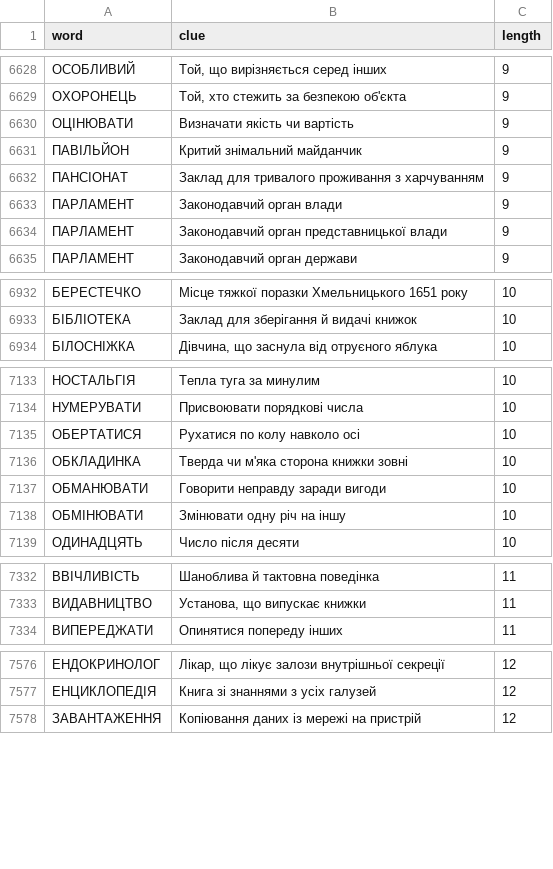
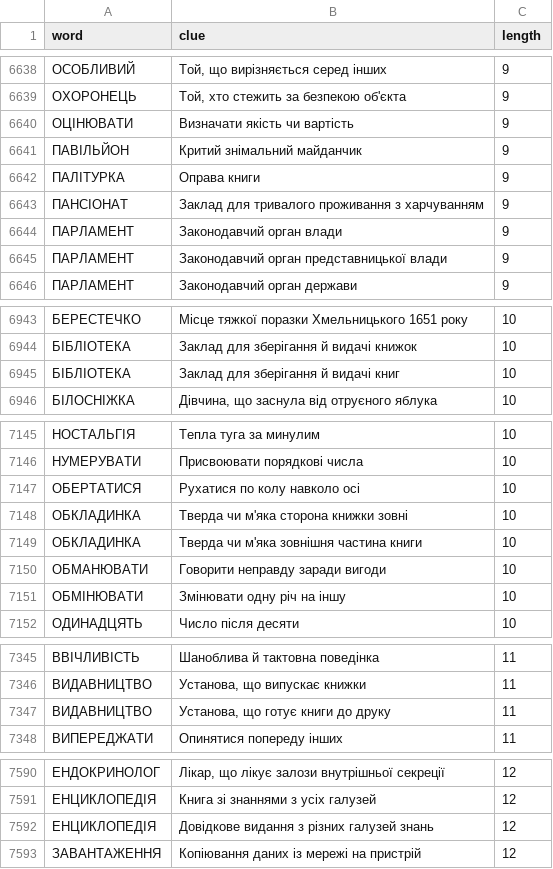
Before and after one commit to andreyrouk/scanword, a CSV file: data/dictionary.csv, drawn as a sheet; only a part is shown, gaps mark what is left out; the diff covers the shown part only; the diff names each change by its address in the sheet, - before the commit and + after, or states it on an @@ line.

```diff
--- a/data/dictionary.csv
+++ b/data/dictionary.csv
+row 6642: ПАЛІТУРКА | Оправа книги | 9
+row 6945: БІБЛІОТЕКА | Заклад для зберігання й видачі книг | 10
+row 7149: ОБКЛАДИНКА | Тверда чи м'яка зовнішня частина книги | 10
+row 7347: ВИДАВНИЦТВО | Установа, що готує книги до друку | 11
+row 7592: ЕНЦИКЛОПЕДІЯ | Довідкове видання з різних галузей знань | 12
```
Also changed, not shown: 10 added rows elsewhere in this file, 2 other files.
